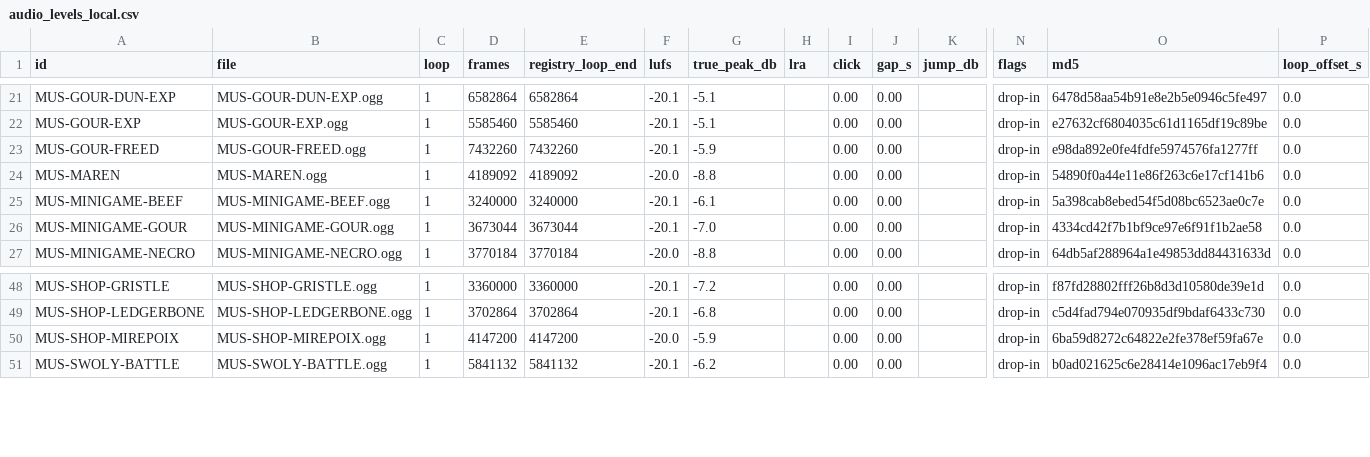
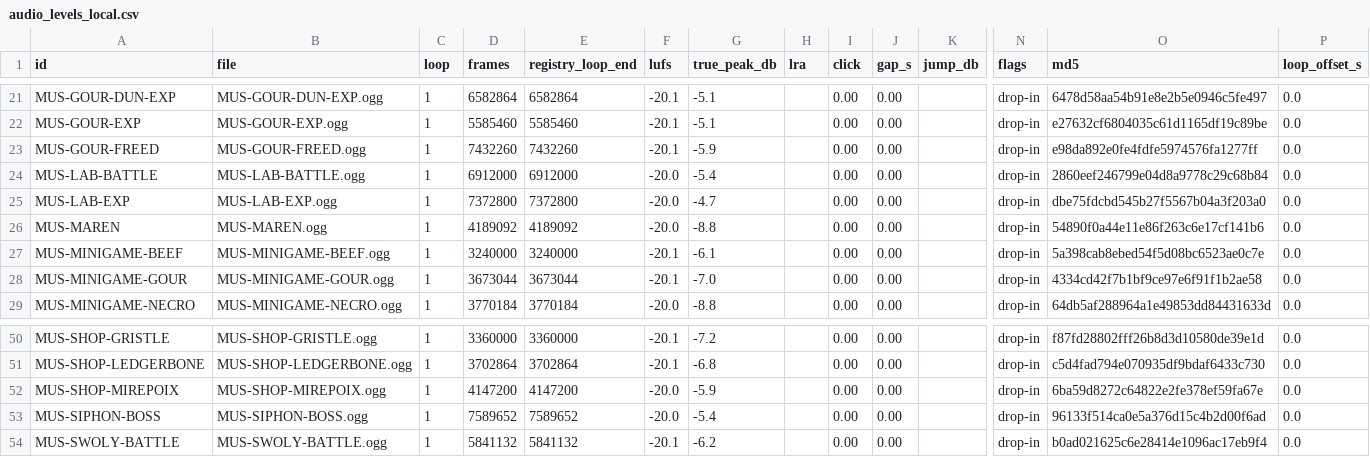
Before and after one commit to Aglowatz/Deckbuilder-rpg, a CSV file: data/source/audio_levels_local.csv, drawn as a sheet; only a part is shown, gaps mark what is left out; rows hold the shown columns only; the diff names each change by its address in the sheet, - before the commit and + after, or states it on an @@ line.

```diff
--- a/data/source/audio_levels_local.csv
+++ b/data/source/audio_levels_local.csv
+row 24: MUS-LAB-BATTLE | MUS-LAB-BATTLE.ogg | 1 | 6912000 | 6912000 | -20.0 | -5.4 |  | 0.00 | 0.00 |  | drop-in | 2860eef246799e04d8a9778c29c68b84 | 0.0
+row 25: MUS-LAB-EXP | MUS-LAB-EXP.ogg | 1 | 7372800 | 7372800 | -20.0 | -4.7 |  | 0.00 | 0.00 |  | drop-in | dbe75fdcbd545b27f5567b04a3f203a0 | 0.0
+row 53: MUS-SIPHON-BOSS | MUS-SIPHON-BOSS.ogg | 1 | 7589652 | 7589652 | -20.0 | -5.4 |  | 0.00 | 0.00 |  | drop-in | 96133f514ca0e5a376d15c4b2d00f6ad | 0.0
```
Also changed, not shown: data/source/audio_import_manifest.csv, data/source/audio_levels.csv, 33 other files.
